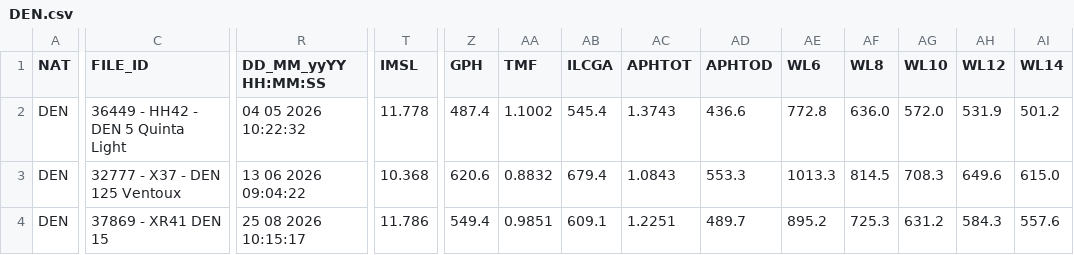
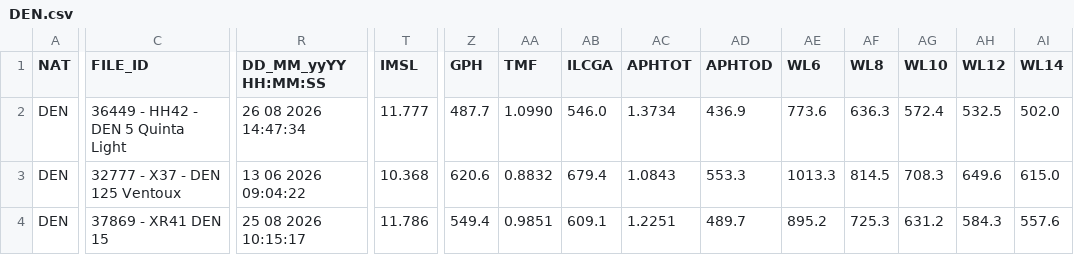
Before and after one commit to afds/orc-data-archive, a CSV file: data/2026/DEN.csv, drawn as a sheet; only a part is shown, gaps mark what is left out; the diff covers the shown part only; the diff names each change by its address in the sheet, - before the commit and + after, or states it on an @@ line.

```diff
--- a/data/2026/DEN.csv
+++ b/data/2026/DEN.csv
-R2 (DD_MM_yyYY HH:MM:SS): 04 05 2026 10:22:32
+R2 (DD_MM_yyYY HH:MM:SS): 26 08 2026 14:47:34
-T2 (IMSL): 11.778
+T2 (IMSL): 11.777
-Z2 (GPH): 487.4
+Z2 (GPH): 487.7
-AA2 (TMF): 1.1002
+AA2 (TMF): 1.0990
-AB2 (ILCGA): 545.4
+AB2 (ILCGA): 546.0
-AC2 (APHTOT): 1.3743
+AC2 (APHTOT): 1.3734
-AD2 (APHTOD): 436.6
+AD2 (APHTOD): 436.9
-AE2 (WL6): 772.8
+AE2 (WL6): 773.6
-AF2 (WL8): 636.0
+AF2 (WL8): 636.3
-AG2 (WL10): 572.0
+AG2 (WL10): 572.4
-AH2 (WL12): 531.9
+AH2 (WL12): 532.5
-AI2 (WL14): 501.2
+AI2 (WL14): 502.0
```
Also changed, not shown: 118 edited cells elsewhere in this file, data/2026/CAN.csv, data/2026/GER.csv, 27 other files.
